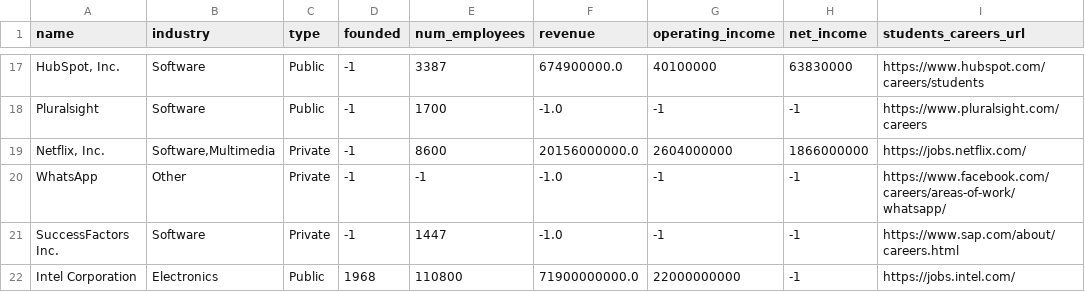
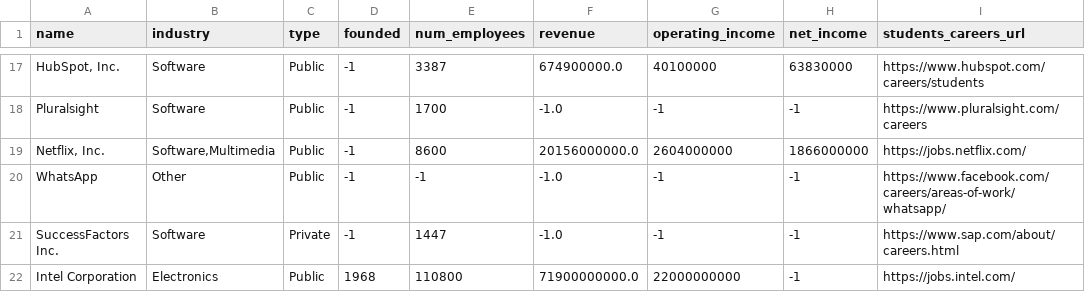
Before and after one commit to Shreyas4/Adv524, a CSV file: master_companies/final_companies_data.csv, drawn as a sheet; only a part is shown, gaps mark what is left out; the diff covers the shown part only; the diff names each change by its address in the sheet, - before the commit and + after, or states it on an @@ line.

Commit message:
updating few more public

```diff
--- a/master_companies/final_companies_data.csv
+++ b/master_companies/final_companies_data.csv
-C19:C20 (type): Private
+C19:C20 (type): Public
```
Also changed, not shown: 10 edited cells elsewhere in this file.
